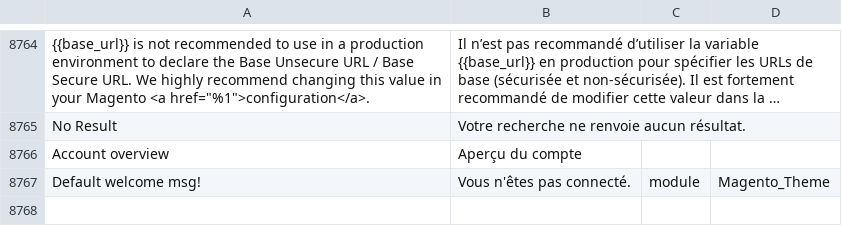
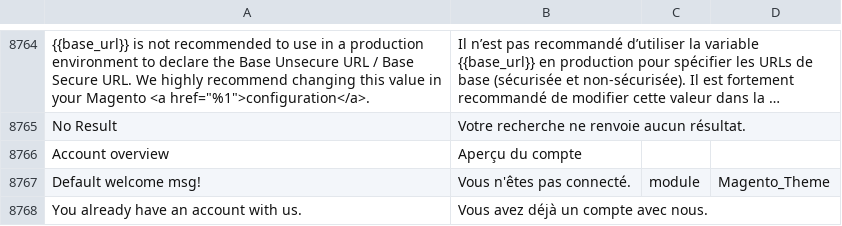
Before and after one commit to tvorexspecialist/m22sports, a CSV file: app/design/frontend/Rbo/puch/i18n/fr_FR.csv, drawn as a sheet; only a part is shown, gaps mark what is left out; long unchanged cells end in …; the diff names each change by its address in the sheet, - before the commit and + after, or states it on an @@ line.

Commit message:
translations and winline guest order name

```diff
--- a/app/design/frontend/Rbo/puch/i18n/fr_FR.csv
+++ b/app/design/frontend/Rbo/puch/i18n/fr_FR.csv
+row 8768: You already have an account with us. | Vous avez déjà un compte avec nous.
```
Also changed, not shown: 3 other files.
